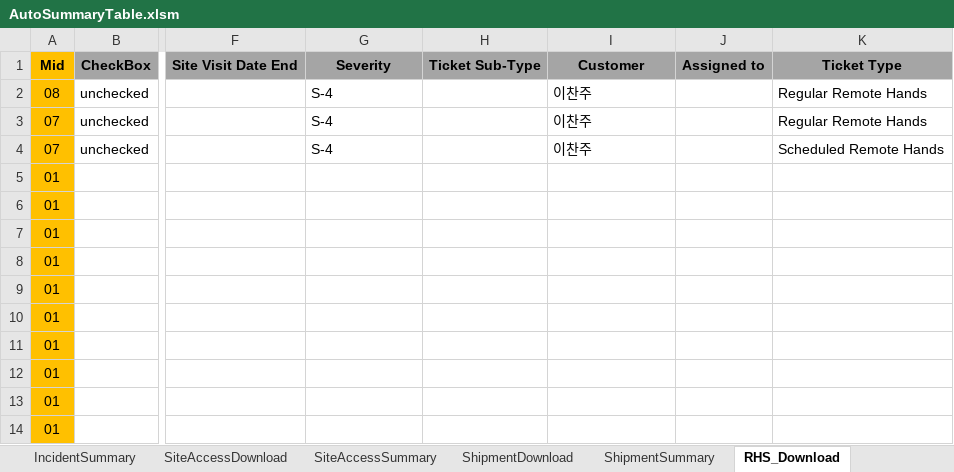
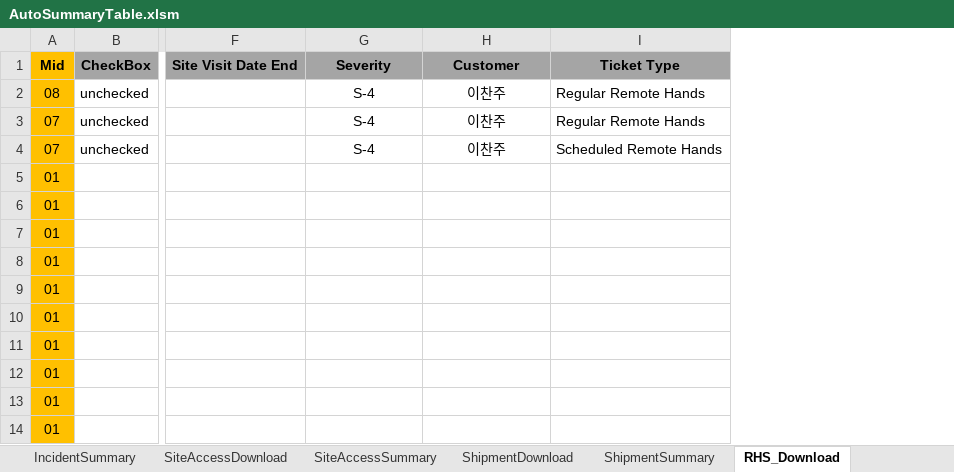
Before and after one commit to Isaacs21/DEK_RPA, an Excel workbook: Git_BOSS통합버전+아웃룩일정추출/AutoSummaryTable.xlsm, sheet RHS_Download, drawn as a sheet; only a part is shown, gaps mark what is left out; values as stored, in another font and other column widths than the file's, no borders; removed rows and columns are numbered as before the commit, all else as after; the diff names each change by its address in the sheet, - before the commit and + after, or states it on an @@ line.

```diff
--- a/Git_BOSS통합버전+아웃룩일정추출/AutoSummaryTable.xlsm (sheet RHS_Download)
+++ b/Git_BOSS통합버전+아웃룩일정추출/AutoSummaryTable.xlsm (sheet RHS_Download)
-column H, row 1: Ticket Sub-Type
-column J, row 1: Assigned to
-G2:G4 alignment: left
+G2:G4 alignment: center
-H2:H4 alignment: left
+H2:H4 alignment: center
```
Also changed, not shown: sheet SiteAccessDownload, sheet ShipmentDownload, sheet RHS_Summary, sheet IncidentDownload, sheet ShipmentSummary, formulas that keep their value, 8 other files.
